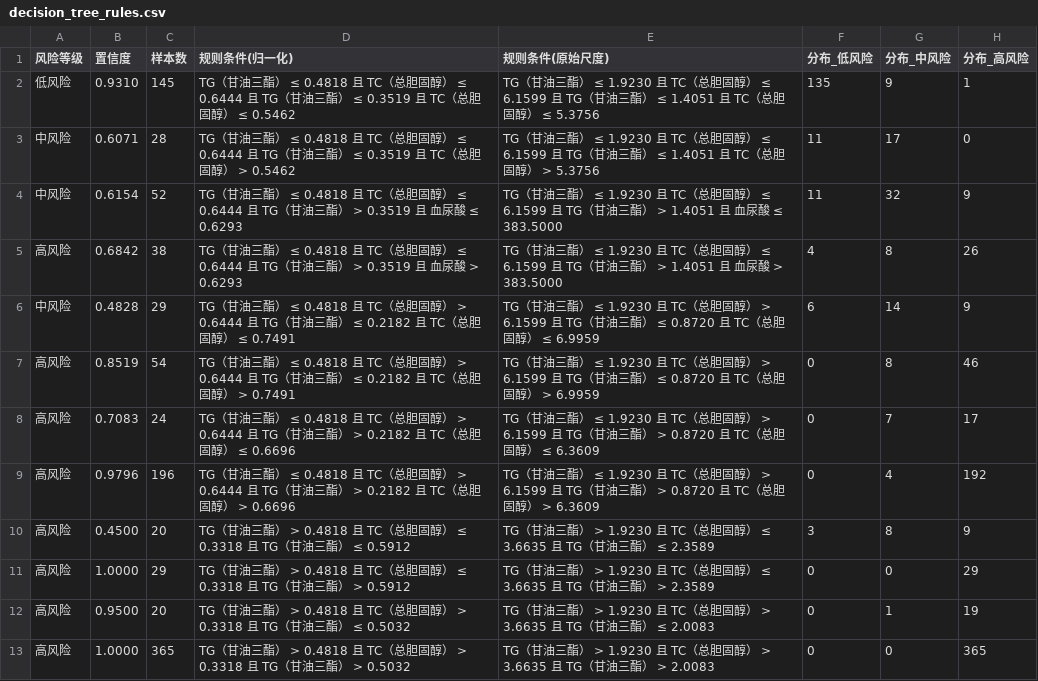
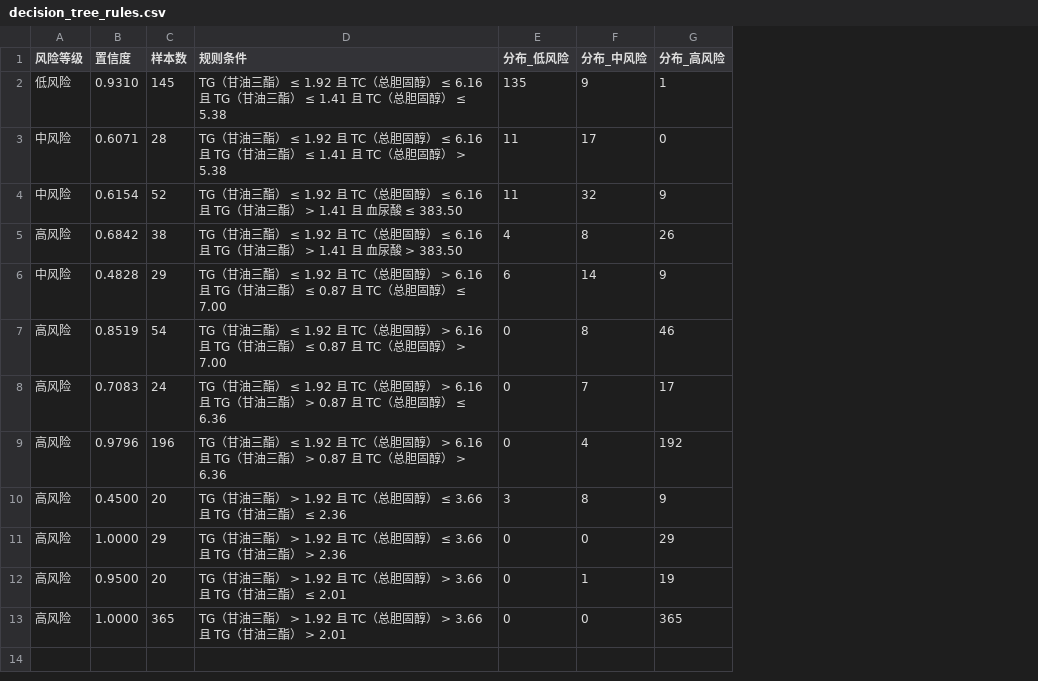
Before and after one commit to DarkKandaoMaster/MathorCup_2026_C_Project, a CSV file: output/q2_1/decision_tree_rules.csv, drawn as a sheet; removed rows and columns are numbered as before the commit, all else as after; the diff names each change by its address in the sheet, - before the commit and + after, or states it on an @@ line.

```diff
--- a/output/q2_1/decision_tree_rules.csv
+++ b/output/q2_1/decision_tree_rules.csv
-column D (规则条件(归一化)), rows 2-13: TG（甘油三酯） ≤ 0.4818 且 TC（总胆固醇） ≤ 0.6444 且 TG（甘油三酯） ≤ 0.3519 且 TC（总胆固醇） ≤ 0.5462 | TG（甘油三酯） ≤ 0.4818 且 TC（总胆固醇） ≤ 0.6444 且 TG（甘油三酯） ≤ 0.3519 且 TC（总胆固醇） > 0.5462 | TG（甘油三酯） ≤ 0.4818 且 TC（总胆固醇） ≤ 0.6444 且 TG（甘油三酯） > 0.3519 且 血尿酸 ≤ 0.6293 | TG（甘油三酯） ≤ 0.4818 且 TC（总胆固醇） ≤ 0.6444 且 TG（甘油三酯） > 0.3519 且 血尿酸 > 0.6293 | TG（甘油三酯） ≤ 0.4818 且 TC（总胆固醇） > 0.6444 且 TG（甘油三酯） ≤ 0.2182 且 TC（总胆固醇） ≤ 0.7491 | TG（甘油三酯） ≤ 0.4818 且 TC（总胆固醇） > 0.6444 且 TG（甘油三酯） ≤ 0.2182 且 TC（总胆固醇） > 0.7491 | TG（甘油三酯） ≤ 0.4818 且 TC（总胆固醇） > 0.6444 且 TG（甘油三酯） > 0.2182 且 TC（总胆固醇） ≤ 0.6696 | TG（甘油三酯） ≤ 0.4818 且 TC（总胆固醇） > 0.6444 且 TG（甘油三酯） > 0.2182 且 TC（总胆固醇） > 0.6696 | TG（甘油三酯） > 0.4818 且 TC（总胆固醇） ≤ 0.3318 且 TG（甘油三酯） ≤ 0.5912 | TG（甘油三酯） > 0.4818 且 TC（总胆固醇） ≤ 0.3318 且 TG（甘油三酯） > 0.5912 | TG（甘油三酯） > 0.4818 且 TC（总胆固醇） > 0.3318 且 TG（甘油三酯） ≤ 0.5032 | TG（甘油三酯） > 0.4818 且 TC（总胆固醇） > 0.3318 且 TG（甘油三酯） > 0.5032
-column E (规则条件(原始尺度)), rows 2-13: TG（甘油三酯） ≤ 1.9230 且 TC（总胆固醇） ≤ 6.1599 且 TG（甘油三酯） ≤ 1.4051 且 TC（总胆固醇） ≤ 5.3756 | TG（甘油三酯） ≤ 1.9230 且 TC（总胆固醇） ≤ 6.1599 且 TG（甘油三酯） ≤ 1.4051 且 TC（总胆固醇） > 5.3756 | TG（甘油三酯） ≤ 1.9230 且 TC（总胆固醇） ≤ 6.1599 且 TG（甘油三酯） > 1.4051 且 血尿酸 ≤ 383.5000 | TG（甘油三酯） ≤ 1.9230 且 TC（总胆固醇） ≤ 6.1599 且 TG（甘油三酯） > 1.4051 且 血尿酸 > 383.5000 | TG（甘油三酯） ≤ 1.9230 且 TC（总胆固醇） > 6.1599 且 TG（甘油三酯） ≤ 0.8720 且 TC（总胆固醇） ≤ 6.9959 | TG（甘油三酯） ≤ 1.9230 且 TC（总胆固醇） > 6.1599 且 TG（甘油三酯） ≤ 0.8720 且 TC（总胆固醇） > 6.9959 | TG（甘油三酯） ≤ 1.9230 且 TC（总胆固醇） > 6.1599 且 TG（甘油三酯） > 0.8720 且 TC（总胆固醇） ≤ 6.3609 | TG（甘油三酯） ≤ 1.9230 且 TC（总胆固醇） > 6.1599 且 TG（甘油三酯） > 0.8720 且 TC（总胆固醇） > 6.3609 | TG（甘油三酯） > 1.9230 且 TC（总胆固醇） ≤ 3.6635 且 TG（甘油三酯） ≤ 2.3589 | TG（甘油三酯） > 1.9230 且 TC（总胆固醇） ≤ 3.6635 且 TG（甘油三酯） > 2.3589 | TG（甘油三酯） > 1.9230 且 TC（总胆固醇） > 3.6635 且 TG（甘油三酯） ≤ 2.0083 | TG（甘油三酯） > 1.9230 且 TC（总胆固醇） > 3.6635 且 TG（甘油三酯） > 2.0083
+column D (规则条件), rows 2-13: TG（甘油三酯） ≤ 1.92 且 TC（总胆固醇） ≤ 6.16 且 TG（甘油三酯） ≤ 1.41 且 TC（总胆固醇） ≤ 5.38 | TG（甘油三酯） ≤ 1.92 且 TC（总胆固醇） ≤ 6.16 且 TG（甘油三酯） ≤ 1.41 且 TC（总胆固醇） > 5.38 | TG（甘油三酯） ≤ 1.92 且 TC（总胆固醇） ≤ 6.16 且 TG（甘油三酯） > 1.41 且 血尿酸 ≤ 383.50 | TG（甘油三酯） ≤ 1.92 且 TC（总胆固醇） ≤ 6.16 且 TG（甘油三酯） > 1.41 且 血尿酸 > 383.50 | TG（甘油三酯） ≤ 1.92 且 TC（总胆固醇） > 6.16 且 TG（甘油三酯） ≤ 0.87 且 TC（总胆固醇） ≤ 7.00 | TG（甘油三酯） ≤ 1.92 且 TC（总胆固醇） > 6.16 且 TG（甘油三酯） ≤ 0.87 且 TC（总胆固醇） > 7.00 | TG（甘油三酯） ≤ 1.92 且 TC（总胆固醇） > 6.16 且 TG（甘油三酯） > 0.87 且 TC（总胆固醇） ≤ 6.36 | TG（甘油三酯） ≤ 1.92 且 TC（总胆固醇） > 6.16 且 TG（甘油三酯） > 0.87 且 TC（总胆固醇） > 6.36 | TG（甘油三酯） > 1.92 且 TC（总胆固醇） ≤ 3.66 且 TG（甘油三酯） ≤ 2.36 | TG（甘油三酯） > 1.92 且 TC（总胆固醇） ≤ 3.66 且 TG（甘油三酯） > 2.36 | TG（甘油三酯） > 1.92 且 TC（总胆固醇） > 3.66 且 TG（甘油三酯） ≤ 2.01 | TG（甘油三酯） > 1.92 且 TC（总胆固醇） > 3.66 且 TG（甘油三酯） > 2.01
```
Also changed, not shown: output/q2_1/risk_thresholds.csv, output/q2_2/association_rules.csv, 16 other files.
